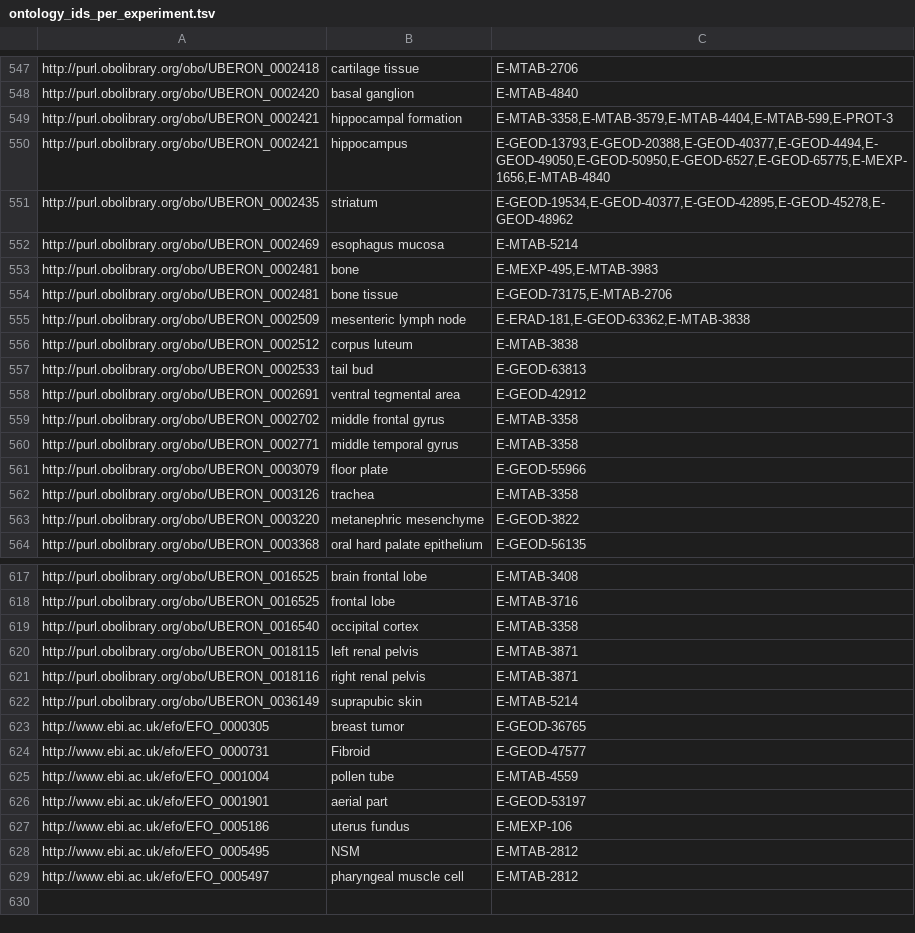
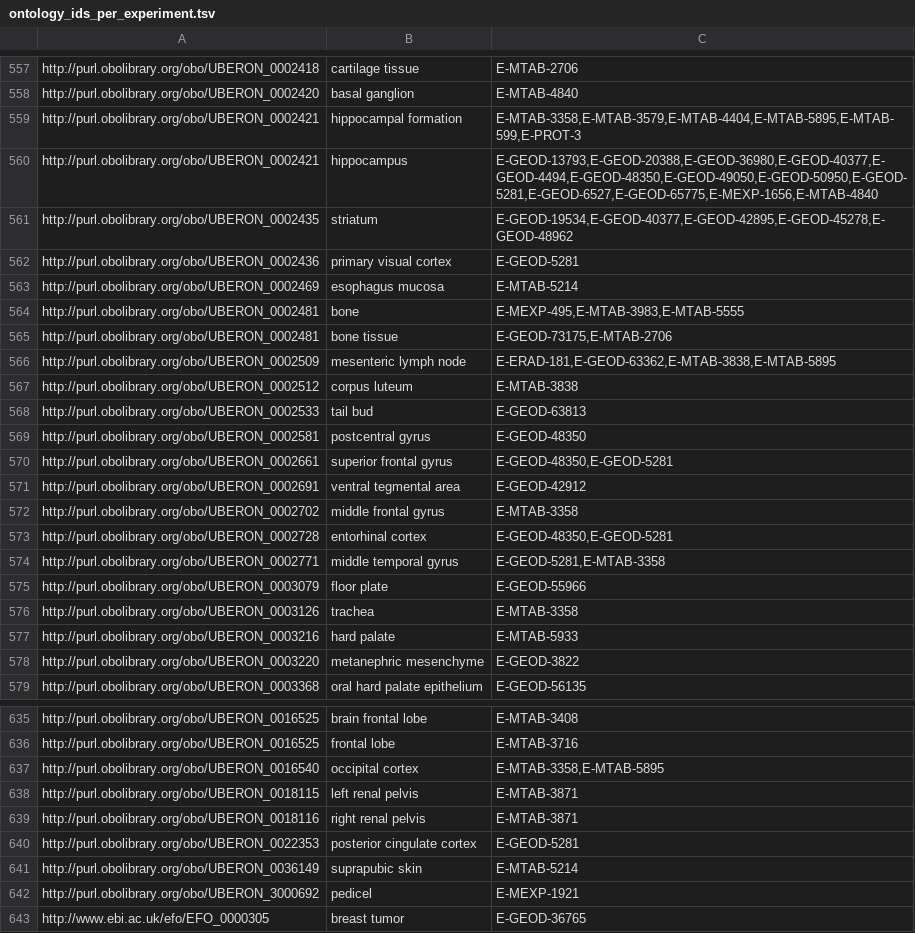
Before and after one commit to ebi-gene-expression-group/anatomical-systems-mapping, a TSV file: out/ontology_ids_per_experiment.tsv, drawn as a sheet; only a part is shown, gaps mark what is left out; the shorter side is filled out with more unchanged rows; the diff covers the shown part only.

```diff
--- a/out/ontology_ids_per_experiment.tsv
+++ b/out/ontology_ids_per_experiment.tsv
@@ -548,16 +558,21 @@ http://purl.obolibrary.org/obo/UBERON_0002418	cartilage tissue	E-MTAB-2706
 http://purl.obolibrary.org/obo/UBERON_0002420	basal ganglion	E-MTAB-4840
-http://purl.obolibrary.org/obo/UBERON_0002421	hippocampal formation	E-MTAB-3358,E-MTAB-3579,E-MTAB-4404,E-MTAB-599,E-PROT-3
-http://purl.obolibrary.org/obo/UBERON_0002421	hippocampus	E-GEOD-13793,E-GEOD-20388,E-GEOD-40377,E-GEOD-4494,E-GEOD-49050,E-GEOD-50950,E-GEOD-6527,E-GEOD-65775,E-MEXP-1656,E-MTAB-4840
+http://purl.obolibrary.org/obo/UBERON_0002421	hippocampal formation	E-MTAB-3358,E-MTAB-3579,E-MTAB-4404,E-MTAB-5895,E-MTAB-599,E-PROT-3
+http://purl.obolibrary.org/obo/UBERON_0002421	hippocampus	E-GEOD-13793,E-GEOD-20388,E-GEOD-36980,E-GEOD-40377,E-GEOD-4494,E-GEOD-48350,E-GEOD-49050,E-GEOD-50950,E-GEOD-5281,E-GEOD-6527,E-GEOD-65775,E-MEXP-1656,E-MTAB-4840
 http://purl.obolibrary.org/obo/UBERON_0002435	striatum	E-GEOD-19534,E-GEOD-40377,E-GEOD-42895,E-GEOD-45278,E-GEOD-48962
+http://purl.obolibrary.org/obo/UBERON_0002436	primary visual cortex	E-GEOD-5281
 http://purl.obolibrary.org/obo/UBERON_0002469	esophagus mucosa	E-MTAB-5214
-http://purl.obolibrary.org/obo/UBERON_0002481	bone	E-MEXP-495,E-MTAB-3983
+http://purl.obolibrary.org/obo/UBERON_0002481	bone	E-MEXP-495,E-MTAB-3983,E-MTAB-5555
 http://purl.obolibrary.org/obo/UBERON_0002481	bone tissue	E-GEOD-73175,E-MTAB-2706
-http://purl.obolibrary.org/obo/UBERON_0002509	mesenteric lymph node	E-ERAD-181,E-GEOD-63362,E-MTAB-3838
+http://purl.obolibrary.org/obo/UBERON_0002509	mesenteric lymph node	E-ERAD-181,E-GEOD-63362,E-MTAB-3838,E-MTAB-5895
 http://purl.obolibrary.org/obo/UBERON_0002512	corpus luteum	E-MTAB-3838
 http://purl.obolibrary.org/obo/UBERON_0002533	tail bud	E-GEOD-63813
+http://purl.obolibrary.org/obo/UBERON_0002581	postcentral gyrus	E-GEOD-48350
+http://purl.obolibrary.org/obo/UBERON_0002661	superior frontal gyrus	E-GEOD-48350,E-GEOD-5281
 http://purl.obolibrary.org/obo/UBERON_0002691	ventral tegmental area	E-GEOD-42912
 http://purl.obolibrary.org/obo/UBERON_0002702	middle frontal gyrus	E-MTAB-3358
-http://purl.obolibrary.org/obo/UBERON_0002771	middle temporal gyrus	E-MTAB-3358
+http://purl.obolibrary.org/obo/UBERON_0002728	entorhinal cortex	E-GEOD-48350,E-GEOD-5281
+http://purl.obolibrary.org/obo/UBERON_0002771	middle temporal gyrus	E-GEOD-5281,E-MTAB-3358
 http://purl.obolibrary.org/obo/UBERON_0003079	floor plate	E-GEOD-55966
 http://purl.obolibrary.org/obo/UBERON_0003126	trachea	E-MTAB-3358
+http://purl.obolibrary.org/obo/UBERON_0003216	hard palate	E-MTAB-5933
 http://purl.obolibrary.org/obo/UBERON_0003220	metanephric mesenchyme	E-GEOD-3822
@@ -618,6 +636,8 @@ http://purl.obolibrary.org/obo/UBERON_0016525	brain frontal lobe	E-MTAB-3408
 http://purl.obolibrary.org/obo/UBERON_0016525	frontal lobe	E-MTAB-3716
-http://purl.obolibrary.org/obo/UBERON_0016540	occipital cortex	E-MTAB-3358
+http://purl.obolibrary.org/obo/UBERON_0016540	occipital cortex	E-MTAB-3358,E-MTAB-5895
 http://purl.obolibrary.org/obo/UBERON_0018115	left renal pelvis	E-MTAB-3871
 http://purl.obolibrary.org/obo/UBERON_0018116	right renal pelvis	E-MTAB-3871
+http://purl.obolibrary.org/obo/UBERON_0022353	posterior cingulate cortex	E-GEOD-5281
 http://purl.obolibrary.org/obo/UBERON_0036149	suprapubic skin	E-MTAB-5214
+http://purl.obolibrary.org/obo/UBERON_3000692	pedicel	E-MEXP-1921
 http://www.ebi.ac.uk/efo/EFO_0000305	breast tumor	E-GEOD-36765
```
Also changed, not shown: 16 added rows, 3 removed rows and 55 edited cells elsewhere in this file, out/ontology_ids_per_experiment-human-baseline.tsv, 3 other files.
